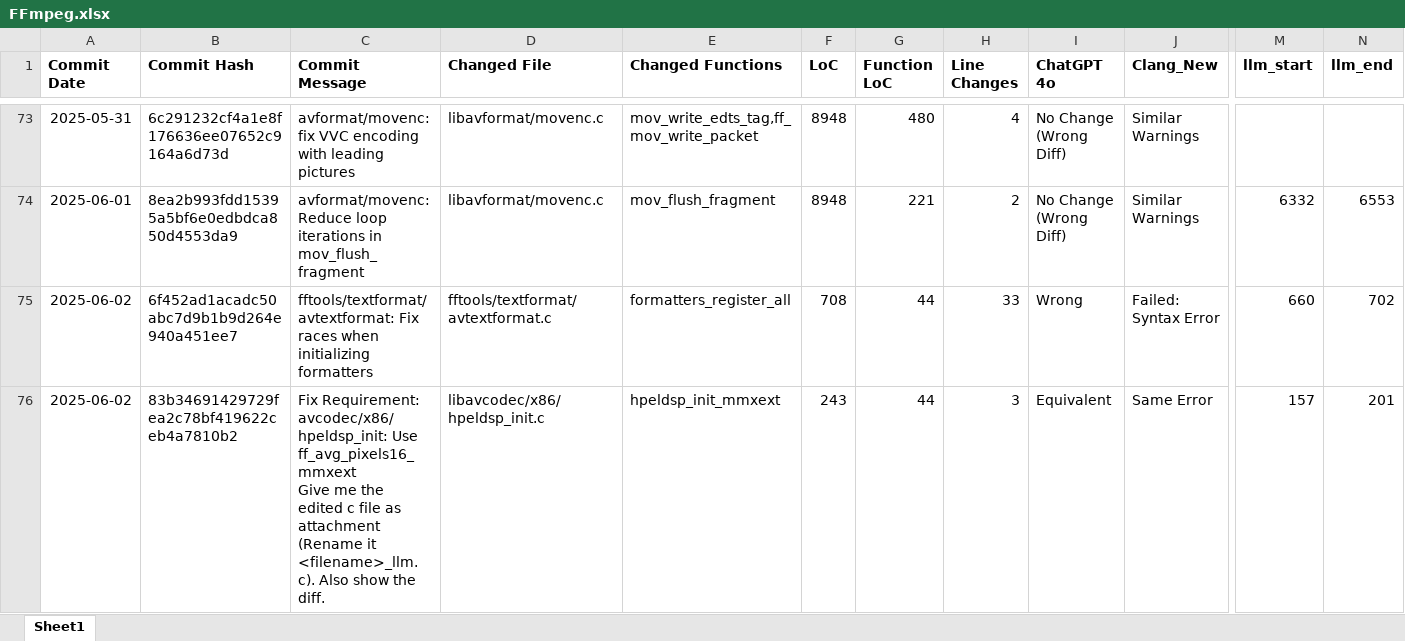
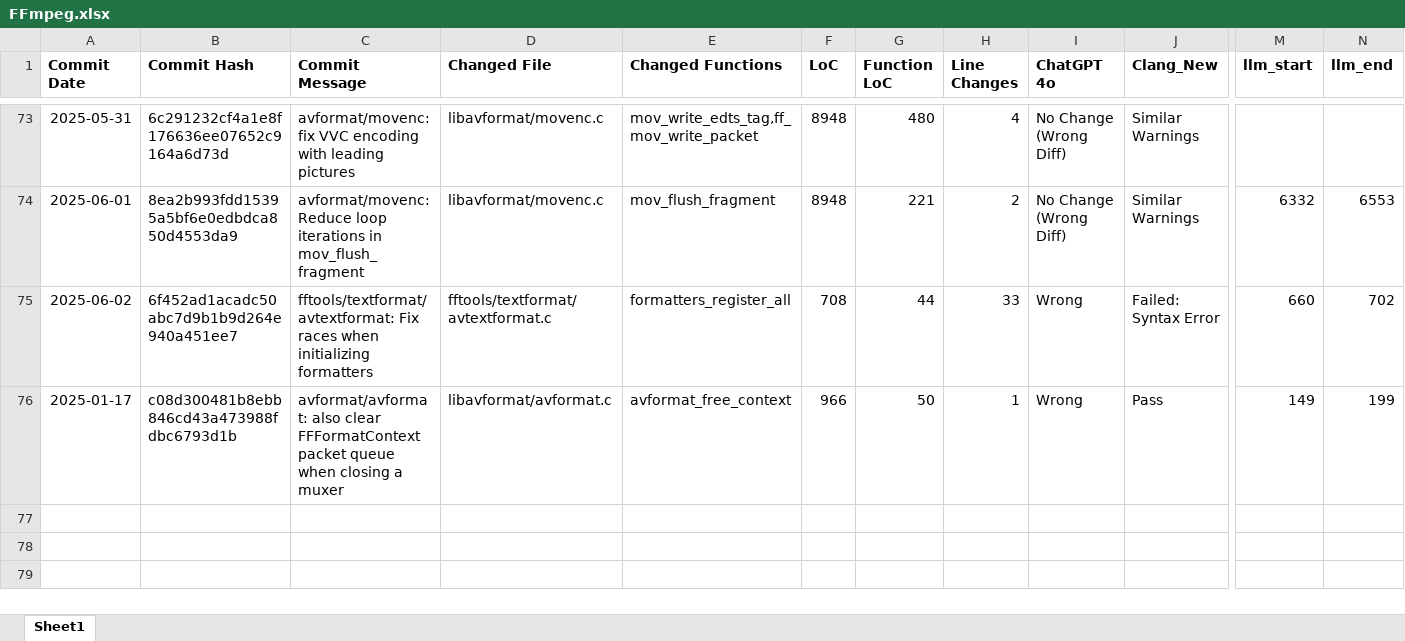
Before and after one commit to MuyeedAhmed/LLMVerification, an Excel workbook: ExcelFiles/FFmpeg.xlsx, sheet Sheet1, drawn as a sheet; only a part is shown, gaps mark what is left out; values as stored, in another font and other column widths than the file's, no borders; removed rows and columns are numbered as before the commit, all else as after; rows hold the shown columns only; ↵ is a line break in a cell; the diff names each change by its address in the sheet, - before the commit and + after, or states it on an @@ line.

Commit message:
Added a new commit to FFmpeg

```diff
--- a/ExcelFiles/FFmpeg.xlsx (sheet Sheet1)
+++ b/ExcelFiles/FFmpeg.xlsx (sheet Sheet1)
-row 76: 2025-06-02 | 83b34691429729fea2c78bf419622ceb4a7810b2 | Fix Requirement: avcodec/x86/hpeldsp_init: Use ff_avg_pixels16_mmxext ↵ Give me the edited c file as attachment (Rename it <filename>_llm.c). Also show the diff. | libavcodec/x86/hpeldsp_init.c | hpeldsp_init_mmxext | 243 | 44 | 3 | Equivalent | Same Error | 157 | 201
+row 76: 2025-01-17 | c08d300481b8ebb846cd43a473988fdbc6793d1b | avformat/avformat: also clear FFFormatContext packet queue when closing a muxer | libavformat/avformat.c | avformat_free_context | 966 | 50 | 1 | Wrong | Pass | 149 | 199
```
Also changed, not shown: ExcelFiles/FFmpeg_Clang_Summary.xlsx, ExcelFiles/WolfSSL_Select.xlsx, 9 other files.
